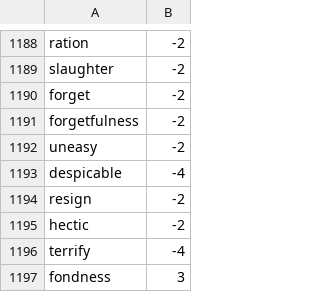
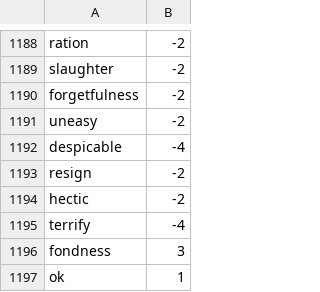
Before and after one commit to Justin2375/Undergrad_Research, a CSV file: Sentiment-Classification/EmotionDictionaryLemma.csv, drawn as a sheet; only a part is shown, gaps mark what is left out; the shorter side is filled out with more unchanged rows; the diff names each change by its address in the sheet, - before the commit and + after, or states it on an @@ line.

```diff
--- a/Sentiment-Classification/EmotionDictionaryLemma.csv
+++ b/Sentiment-Classification/EmotionDictionaryLemma.csv
-row 1190: forget | -2
```
Also changed, not shown: 1 other file.
